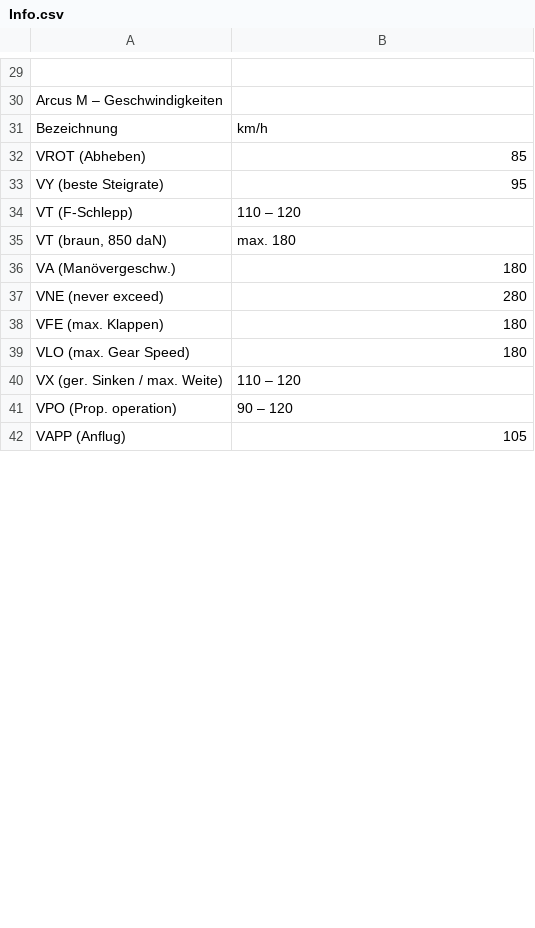
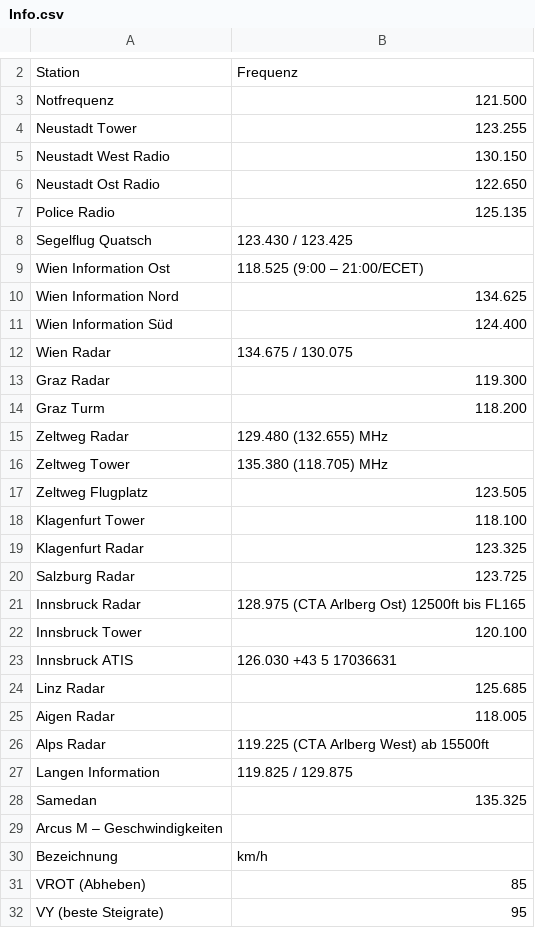
Before and after one commit to gliderpilotmp/checklist, a CSV file: Info.csv, drawn as a sheet; only a part is shown, gaps mark what is left out; the shorter side is filled out with more unchanged rows; addresses are those after the commit; the diff covers the shown part only; the diff names each change by its address in the sheet, - before the commit and + after, or states it on an @@ line.

Commit message:
Fixed delimiter

```diff
--- a/Info.csv
+++ b/Info.csv
-row 2: (empty)
+row 2: Station | Frequenz
+row 3: Notfrequenz | 121.500
+row 4: Neustadt Tower | 123.255
+row 5: Neustadt West Radio | 130.150
+row 6: Neustadt Ost Radio | 122.650
+row 7: Police Radio | 125.135
+row 8: Segelflug Quatsch | 123.430 / 123.425
+row 9: Wien Information Ost | 118.525 (9:00 – 21:00/ECET)
+row 10: Wien Information Nord | 134.625
+row 11: Wien Information Süd | 124.400
+row 12: Wien Radar | 134.675 / 130.075
+row 13: Graz Radar | 119.300
+row 14: Graz Turm | 118.200
+row 15: Zeltweg Radar | 129.480 (132.655) MHz
+row 16: Zeltweg Tower | 135.380 (118.705) MHz
+row 17: Zeltweg Flugplatz | 123.505
+row 18: Klagenfurt Tower | 118.100
+row 19: Klagenfurt Radar | 123.325
+row 20: Salzburg Radar | 123.725
+row 21: Innsbruck Radar | 128.975 (CTA Arlberg Ost) 12500ft bis FL165
+row 22: Innsbruck Tower | 120.100
+row 23: Innsbruck ATIS | 126.030 +43 5 17036631
+row 24: Linz Radar | 125.685
+row 25: Aigen Radar | 118.005
+row 26: Alps Radar | 119.225 (CTA Arlberg West) ab 15500ft
+row 27: Langen Information | 119.825 / 129.875
+row 28: Samedan | 135.325
```
Also changed, not shown: 32 removed rows elsewhere in this file.
